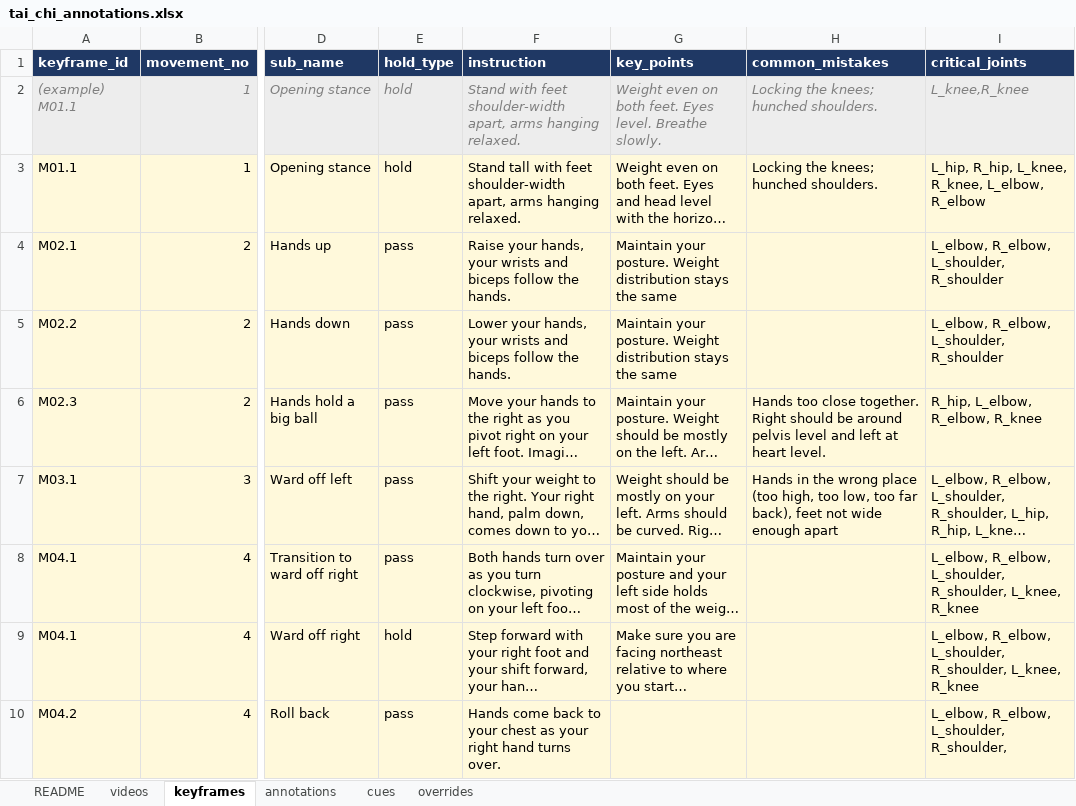
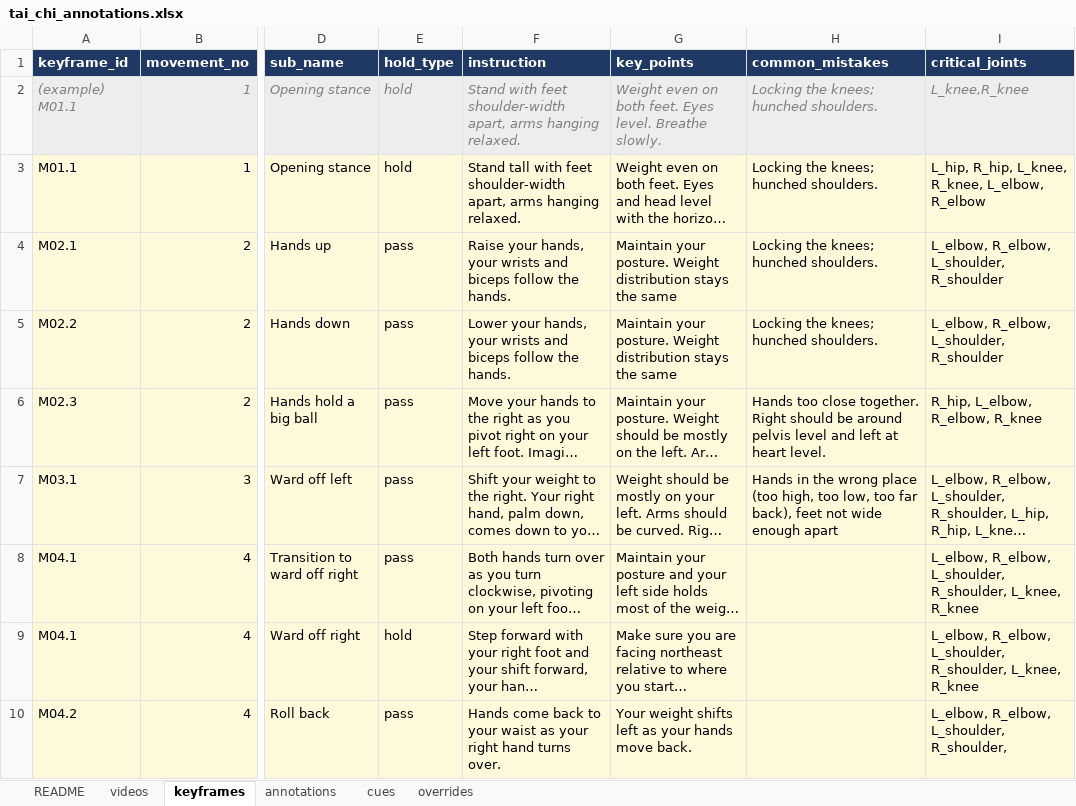
Before and after one commit to jylin85/tAI-Chi, an Excel workbook: tai_chi_annotations.xlsx, sheet keyframes, drawn as a sheet; only a part is shown, gaps mark what is left out; long unchanged cells end in …; values as stored, in another font and other column widths than the file's, no borders; the diff covers the shown part only; the diff names each change by its address in the sheet, - before the commit and + after, or states it on an @@ line.

Commit message:
Key points and common mistakes

```diff
--- a/tai_chi_annotations.xlsx (sheet keyframes)
+++ b/tai_chi_annotations.xlsx (sheet keyframes)
-H4:H5 (common_mistakes): (empty)
+H4:H5 (common_mistakes): Locking the knees; hunched shoulders.
-F10 (instruction): …to your chest as your…
+F10 (instruction): …to your waist as your…
-G10 (key_points): (empty)
+G10 (key_points): Your weight shifts left as your hands move back.
```
Also changed, not shown: 58 edited cells elsewhere in this sheet.
